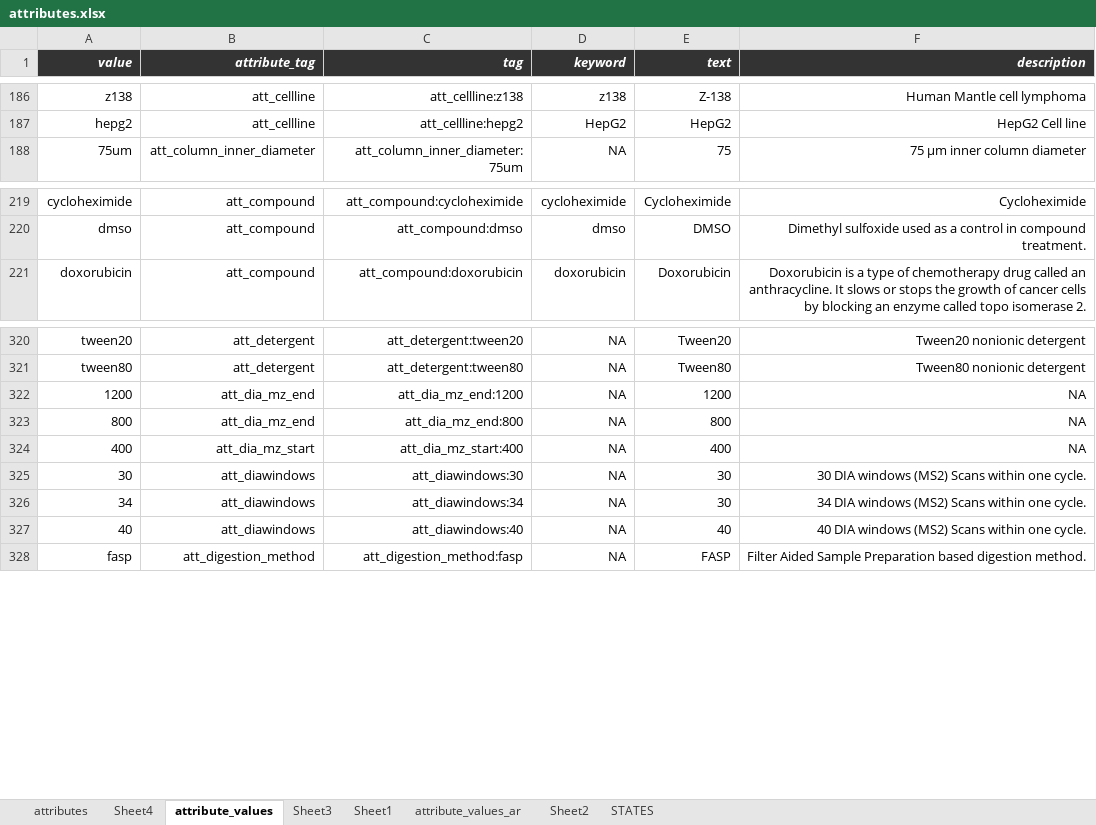
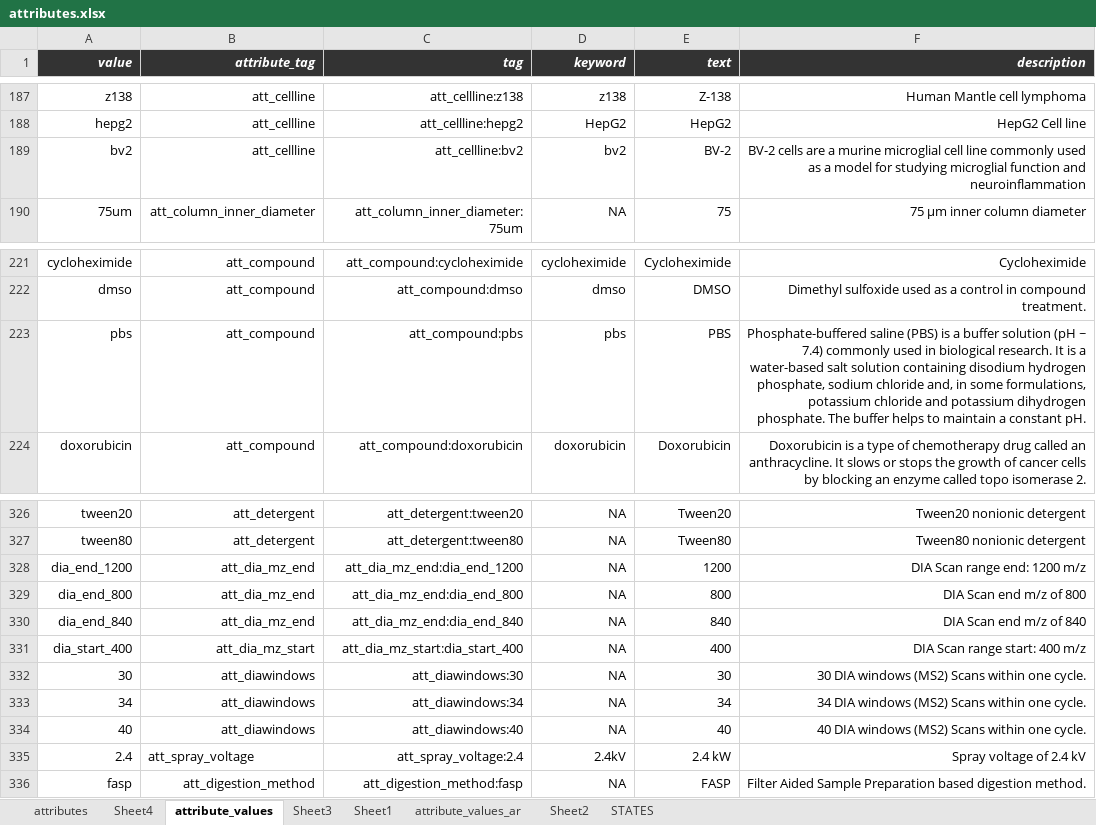
Before and after one commit to hnolCol/mitocube-backend, an Excel workbook: resources/attributes/attributes.xlsx, sheet attribute_values, drawn as a sheet; only a part is shown, gaps mark what is left out; values as stored, in another font and other column widths than the file's, no borders; conditional formats not drawn; addresses are those after the commit; the diff covers the shown part only; the diff names each change by its address in the sheet, - before the commit and + after, or states it on an @@ line.

```diff
--- a/resources/attributes/attributes.xlsx (sheet attribute_values)
+++ b/resources/attributes/attributes.xlsx (sheet attribute_values)
+row 189: bv2 | att_cellline | att_cellline:bv2 | bv2 | BV-2 | BV-2 cells are a murine microglial cell line commonly used as a model for studying microglial function and neuroinflammation
+row 223: pbs | att_compound | att_compound:pbs | pbs | PBS | Phosphate-buffered saline (PBS) is a buffer solution (pH ~ 7.4) commonly used in biological research. It is a water-based salt solution containing disodium hydrogen phosphate, sodium chloride and, in some formulations, potassium chloride and potassium dihydrogen phosphate. The buffer helps to maintain a constant pH.
-A328 (value): 1200
+A328 (value): dia_end_1200
-C328 (tag): att_dia_mz_end:1200
+C328 (tag): att_dia_mz_end:dia_end_1200
-F328 (description): NA
+F328 (description): DIA Scan range end: 1200 m/z
-A329 (value): 800
+A329 (value): dia_end_800
-C329 (tag): att_dia_mz_end:800
+C329 (tag): att_dia_mz_end:dia_end_800
-F329 (description): NA
+F329 (description): DIA Scan end m/z of 800
+row 330: dia_end_840 | att_dia_mz_end | att_dia_mz_end:dia_end_840 | NA | 840 | DIA Scan end m/z of 840
-A331 (value): 400
+A331 (value): dia_start_400
-C331 (tag): att_dia_mz_start:400
+C331 (tag): att_dia_mz_start:dia_start_400
-F331 (description): NA
+F331 (description): DIA Scan range start: 400 m/z
-E333 (text): 30
+E333 (text): 34
+row 335: 2.4 | att_spray_voltage | att_spray_voltage:2.4 | 2.4kV | 2.4 kW | Spray voltage of 2.4 kV
```
Also changed, not shown: 11 added rows and 12 edited cells elsewhere in this sheet, sheet attributes, formulas that keep their value, 19 other files.
